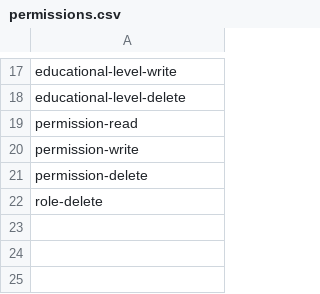
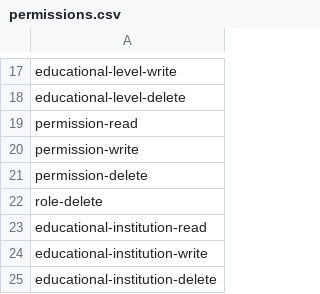
Before and after one commit to hadziqmtqn/ppdb, a CSV file: database/import/permissions.csv, drawn as a sheet; only a part is shown, gaps mark what is left out; the diff names each change by its address in the sheet, - before the commit and + after, or states it on an @@ line.

```diff
--- a/database/import/permissions.csv
+++ b/database/import/permissions.csv
+row 23: educational-institution-read
+row 24: educational-institution-write
+row 25: educational-institution-delete
```
Also changed, not shown: database/import/menu.csv, 8 other files.
